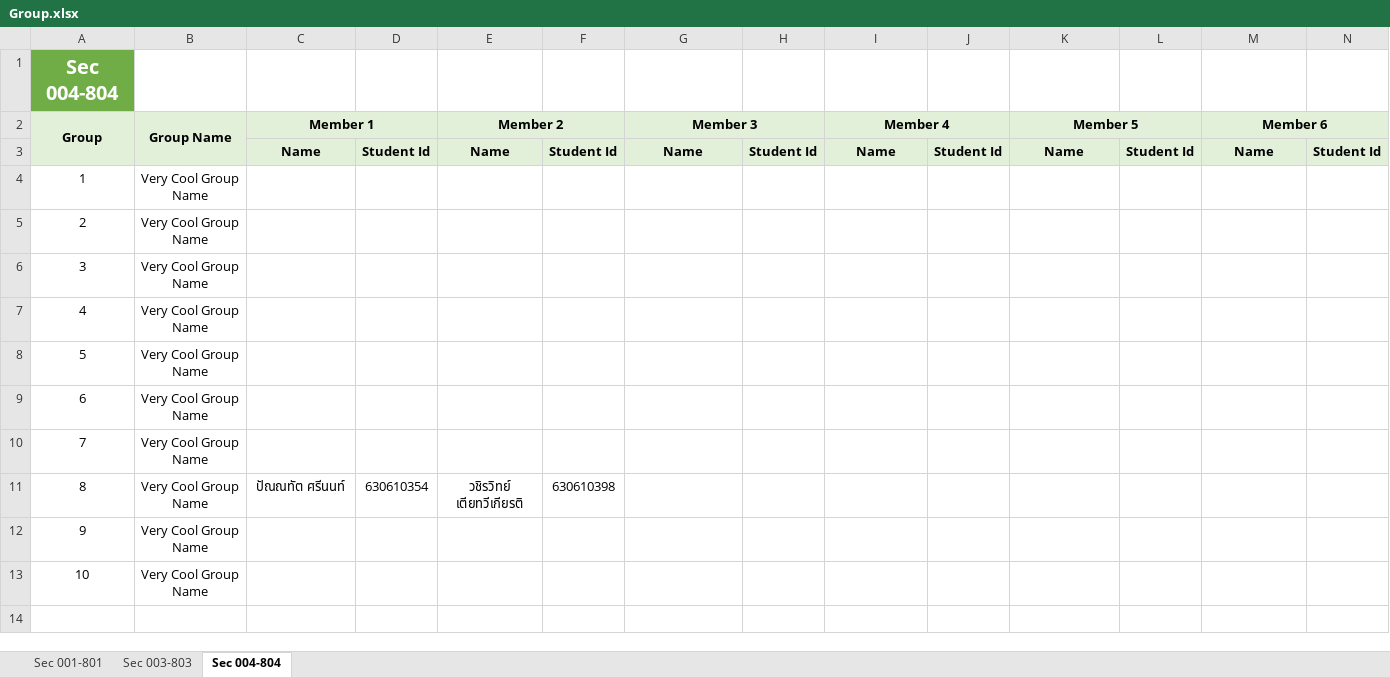
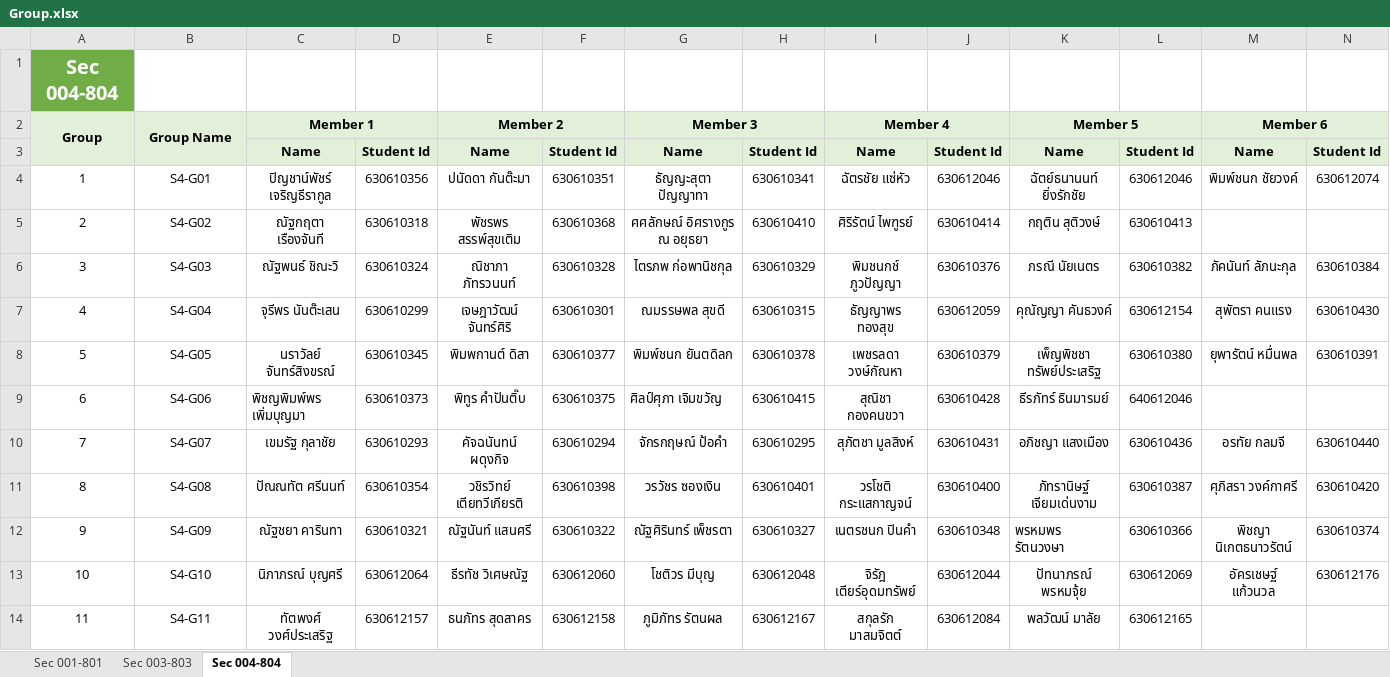
Before and after one commit to prodsup-66/prod-sup-2564-2, an Excel workbook: Code/group-project/Group.xlsx, sheet Sec 004-804, drawn as a sheet; values as stored, in another font and other column widths than the file's, no borders; removed rows and columns are numbered as before the commit, all else as after; the diff names each change by its address in the sheet, - before the commit and + after, or states it on an @@ line.

Commit message:
update group

```diff
--- a/Code/group-project/Group.xlsx (sheet Sec 004-804)
+++ b/Code/group-project/Group.xlsx (sheet Sec 004-804)
-row 4: 1 | Very Cool Group Name
-row 5: 2 | Very Cool Group Name
-row 6: 3 | Very Cool Group Name
-row 7: 4 | Very Cool Group Name
-row 8: 5 | Very Cool Group Name
-row 9: 6 | Very Cool Group Name
-row 10: 7 | Very Cool Group Name
-row 11: 8 | Very Cool Group Name | ปัณณทัต ศรีนนท์ | 630610354 | วชิรวิทย์ เตียทวีเกียรติ | 630610398
-row 12: 9 | Very Cool Group Name
-row 13: 10 | Very Cool Group Name
+row 4: 1 | S4-G01 | ปิญชาน์พัชร์ เจริญธีรากูล | 630610356 | ปนัดดา กันต๊ะมา | 630610351 | ธัญญะสุตา ปัญญาทา | 630610341 | ฉัตรชัย แซ่หัว | 630612046 | ฉัตย์ธนานนท์ ยิ่งรักชัย | 630612046 | พิมพ์ชนก ชัยวงค์ | 630612074
+row 5: 2 | S4-G02 | ณัฐกฤตา เรืองจันที | 630610318 | พัชรพร สรรพ์สุขเติม | 630610368 | ศศลักษณ์ อิศรางกูร ณ อยุธยา | 630610410 | ศิริรัตน์ ไพฑูรย์ | 630610414 | กฤติน สุติวงษ์ | 630610413
+row 6: 3 | S4-G03 | ณัฐพนธ์ ชิณะวิ | 630610324 | ณิชาภา ภัทรวนนท์ | 630610328 | ไตรภพ ก่อพานิชกุล | 630610329 | พิมชนกช์ ภูวปัญญา | 630610376 | ภรณี นัยเนตร | 630610382 | ภัคนันท์ ลัภนะกุล | 630610384
+row 7: 4 | S4-G04 | จุรีพร นันต๊ะเสน | 630610299 | เจษฎาวัฒน์ จันทร์ศิริ | 630610301 | ณมรรษพล สุขดี | 630610315 | ธัญญาพร ทองสุข | 630612059 | คุณัญญา คันธวงค์ | 630612154 | สุพัตรา คนแรง | 630610430
+row 8: 5 | S4-G05 | นราวัลย์ จันทร์สิงขรณ์ | 630610345 | พิมพกานต์ ดิสา | 630610377 | พิมพ์ชนก ยันตดิลก | 630610378 | เพชรลดา วงษ์กัณหา | 630610379 | เพ็ญพิชชา ทรัพย์ประเสริฐ | 630610380 | ยุพารัตน์ หมื่นพล | 630610391
+row 9: 6 | S4-G06 | พิชญพิมพ์พร เพิ่มบุญมา | 630610373 | พิทูร คำปันติ๊บ | 630610375 | ศิลป์ศุภา เจิมขวัญ | 630610415 | สุณิชา กองคนขวา | 630610428 | ธีรภัทร์ ธินมารมย์ | 640612046
+row 10: 7 | S4-G07 | เขมรัฐ กุลาชัย | 630610293 | คัจฉนันทน์ ผดุงกิจ | 630610294 | จักรกฤษณ์ ป้อคำ | 630610295 | สุภัตชา มูลสิงห์ | 630610431 | อภิชญา แสงเมือง | 630610436 | อรทัย กลมจี | 630610440
+row 11: 8 | S4-G08 | ปัณณทัต ศรีนนท์ | 630610354 | วชิรวิทย์ เตียทวีเกียรติ | 630610398 | วรวัชร ซองเงิน | 630610401 | วรโชติ กระแสกาญจน์ | 630610400 | ภัทรานิษฐ์ เจียมเด่นงาม | 630610387 | ศุภิสรา วงค์กาศรี | 630610420
+row 12: 9 | S4-G09 | ณัฐชยา คารินทา | 630610321 | ณัฐนันท์ แสนศรี | 630610322 | ณัฐศิรินทร์ เพ็ชรตา | 630610327 | เนตรชนก ปินคำ | 630610348 | พรหมพร รัตนวงษา | 630610366 | พิชญา นิเกตธนาวรัตน์ | 630610374
+row 13: 10 | S4-G10 | นิภาภรณ์ บุญศรี | 630612064 | ธีรทัช วิเศษณัฐ | 630612060 | โชติวร มีบุญ | 630612048 | จิรัฎ เตียร์อุดมทรัพย์ | 630612044 | ปัทนาภรณ์ พรหมจุ้ย | 630612069 | อัครเชษฐ์ แก้วนวล | 630612176
+row 14: 11 | S4-G11 | ทัตพงศ์ วงศ์ประเสริฐ | 630612157 | ธนภัทร สุดสาคร | 630612158 | ภูมิภัทร รัตนผล | 630612167 | สกุลรัก มาสมจิตต์ | 630612084 | พลวัฒน์ มาลัย | 630612165
```
Also changed, not shown: sheet Sec 003-803, sheet Sec 001-801, formulas that keep their value, 3 other files.
